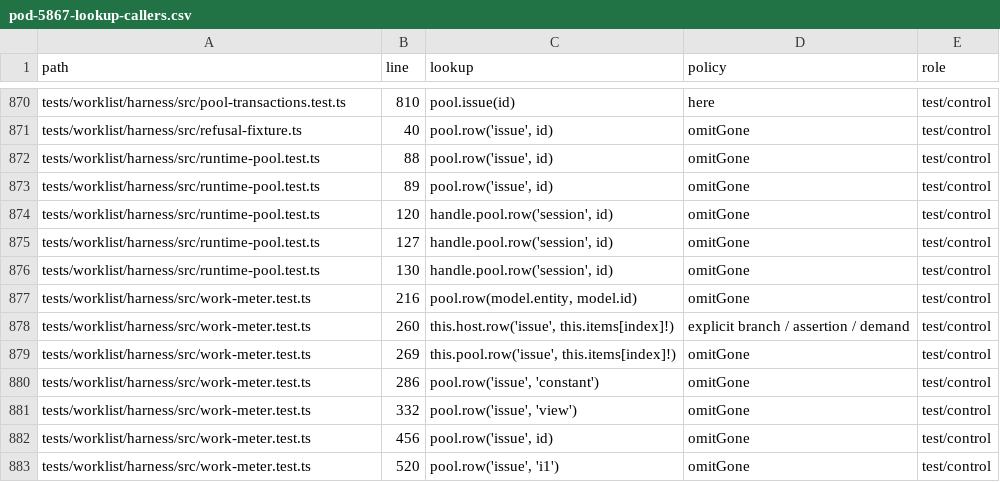
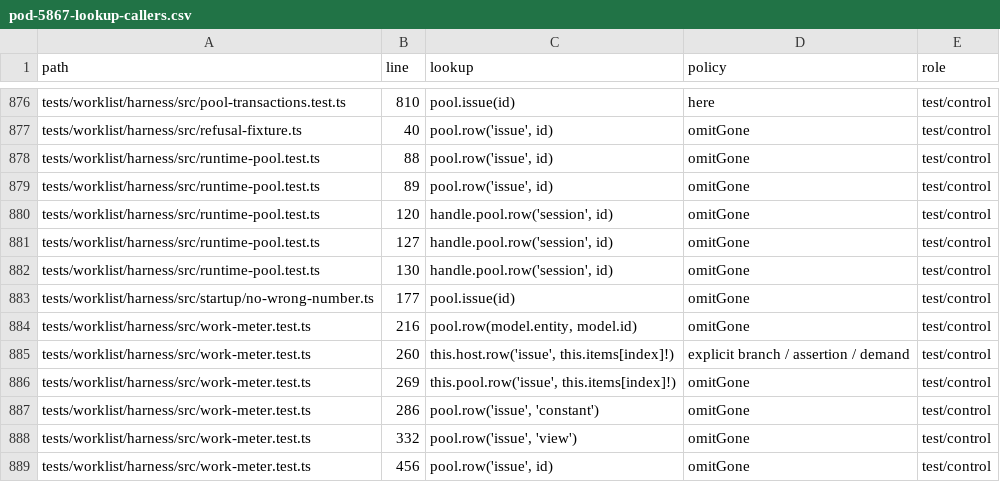
Before and after one commit to madeinorbit/podium, a CSV file: docs/measurements/pod-5867-lookup-callers.csv, drawn as a sheet; only a part is shown, gaps mark what is left out; the shorter side is filled out with more unchanged rows; the diff covers the shown part only.

Commit message:
Preserve scan classifications across lookup caller migration
Refresh 76 fingerprints one for one, retaining owners, triggers, bounds, reasons and guards. Declare the pure startup lookup leaf in the frontend guide.

Podium-Issue: POD-5867

```diff
--- a/docs/measurements/pod-5867-lookup-callers.csv
+++ b/docs/measurements/pod-5867-lookup-callers.csv
@@ -876,2 +882,3 @@ path,line,lookup,policy,role
 "tests/worklist/harness/src/runtime-pool.test.ts","130","handle.pool.row('session', id)","omitGone","test/control"
+"tests/worklist/harness/src/startup/no-wrong-number.ts","177","pool.issue(id)","omitGone","test/control"
 "tests/worklist/harness/src/work-meter.test.ts","216","pool.row(model.entity, model.id)","omitGone","test/control"
```
Also changed, not shown: 6 added rows and 18 edited cells elsewhere in this file, 2 other files.
